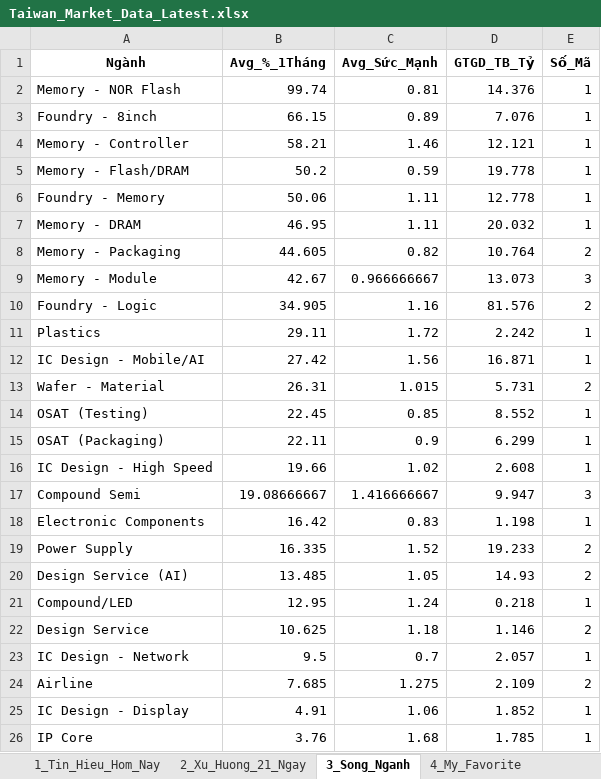
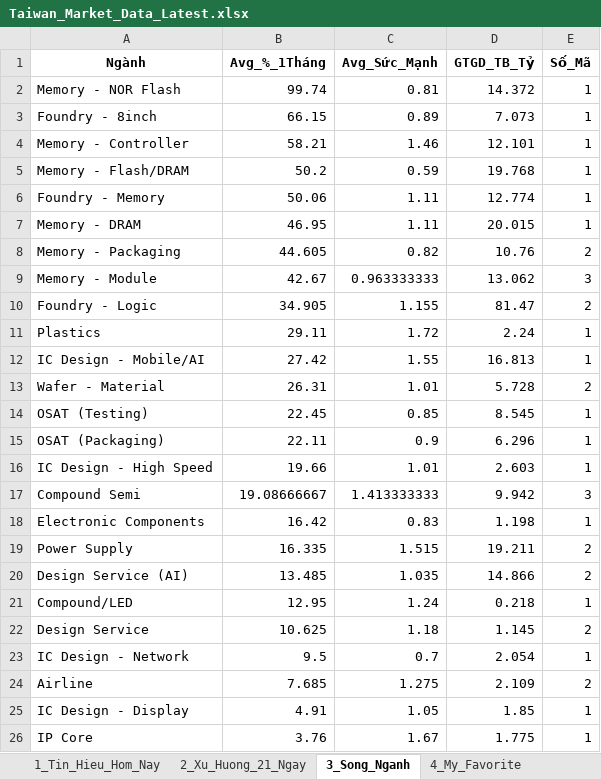
Before and after one commit to chipmoon/dashboard-tw, an Excel workbook: Taiwan_Market_Data_Latest.xlsx, sheet 3_Song_Nganh, drawn as a sheet; only a part is shown; values as stored, in another font and other column widths than the file's, no borders; the diff covers the shown part only; the diff names each change by its address in the sheet, - before the commit and + after, or states it on an @@ line.

```diff
--- a/Taiwan_Market_Data_Latest.xlsx (sheet 3_Song_Nganh)
+++ b/Taiwan_Market_Data_Latest.xlsx (sheet 3_Song_Nganh)
-D2 (GTGD_TB_Tỷ): 14.376
+D2 (GTGD_TB_Tỷ): 14.372
-D3 (GTGD_TB_Tỷ): 7.076
+D3 (GTGD_TB_Tỷ): 7.073
-D4 (GTGD_TB_Tỷ): 12.121
+D4 (GTGD_TB_Tỷ): 12.101
-D5 (GTGD_TB_Tỷ): 19.778
+D5 (GTGD_TB_Tỷ): 19.768
-D6 (GTGD_TB_Tỷ): 12.778
+D6 (GTGD_TB_Tỷ): 12.774
-D7 (GTGD_TB_Tỷ): 20.032
+D7 (GTGD_TB_Tỷ): 20.015
-D8 (GTGD_TB_Tỷ): 10.764
+D8 (GTGD_TB_Tỷ): 10.76
-C9 (Avg_Sức_Mạnh): 0.966666667
+C9 (Avg_Sức_Mạnh): 0.963333333
-D9 (GTGD_TB_Tỷ): 13.073
+D9 (GTGD_TB_Tỷ): 13.062
-C10 (Avg_Sức_Mạnh): 1.16
+C10 (Avg_Sức_Mạnh): 1.155
-D10 (GTGD_TB_Tỷ): 81.576
+D10 (GTGD_TB_Tỷ): 81.47
-D11 (GTGD_TB_Tỷ): 2.242
+D11 (GTGD_TB_Tỷ): 2.24
-C12 (Avg_Sức_Mạnh): 1.56
+C12 (Avg_Sức_Mạnh): 1.55
-D12 (GTGD_TB_Tỷ): 16.871
+D12 (GTGD_TB_Tỷ): 16.813
-C13 (Avg_Sức_Mạnh): 1.015
+C13 (Avg_Sức_Mạnh): 1.01
-D13 (GTGD_TB_Tỷ): 5.731
+D13 (GTGD_TB_Tỷ): 5.728
-D14 (GTGD_TB_Tỷ): 8.552
+D14 (GTGD_TB_Tỷ): 8.545
-D15 (GTGD_TB_Tỷ): 6.299
+D15 (GTGD_TB_Tỷ): 6.296
-C16 (Avg_Sức_Mạnh): 1.02
+C16 (Avg_Sức_Mạnh): 1.01
-D16 (GTGD_TB_Tỷ): 2.608
+D16 (GTGD_TB_Tỷ): 2.603
-C17 (Avg_Sức_Mạnh): 1.416666667
+C17 (Avg_Sức_Mạnh): 1.413333333
-D17 (GTGD_TB_Tỷ): 9.947
+D17 (GTGD_TB_Tỷ): 9.942
-C19 (Avg_Sức_Mạnh): 1.52
+C19 (Avg_Sức_Mạnh): 1.515
-D19 (GTGD_TB_Tỷ): 19.233
+D19 (GTGD_TB_Tỷ): 19.211
-C20 (Avg_Sức_Mạnh): 1.05
+C20 (Avg_Sức_Mạnh): 1.035
-D20 (GTGD_TB_Tỷ): 14.93
+D20 (GTGD_TB_Tỷ): 14.866
-D22 (GTGD_TB_Tỷ): 1.146
+D22 (GTGD_TB_Tỷ): 1.145
-D23 (GTGD_TB_Tỷ): 2.057
+D23 (GTGD_TB_Tỷ): 2.054
-C25 (Avg_Sức_Mạnh): 1.06
+C25 (Avg_Sức_Mạnh): 1.05
-D25 (GTGD_TB_Tỷ): 1.852
+D25 (GTGD_TB_Tỷ): 1.85
-C26 (Avg_Sức_Mạnh): 1.68
+C26 (Avg_Sức_Mạnh): 1.67
-D26 (GTGD_TB_Tỷ): 1.785
+D26 (GTGD_TB_Tỷ): 1.775
```
Also changed, not shown: 5 edited cells elsewhere in this sheet, sheet 1_Tin_Hieu_Hom_Nay, sheet 2_Xu_Huong_21_Ngay, sheet 4_My_Favorite.
